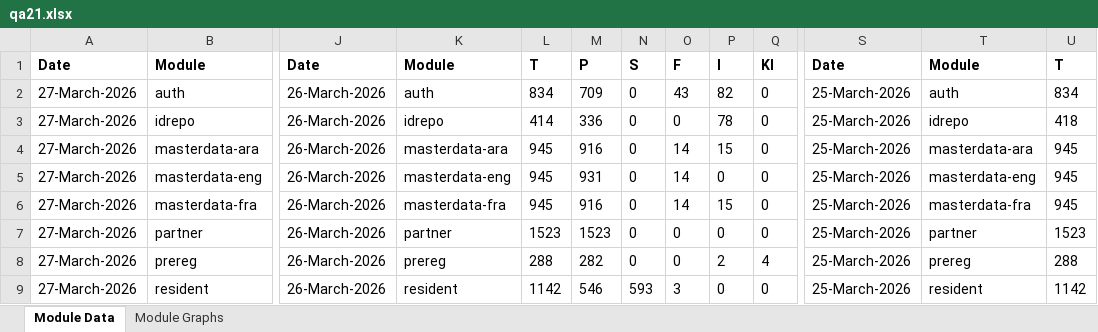
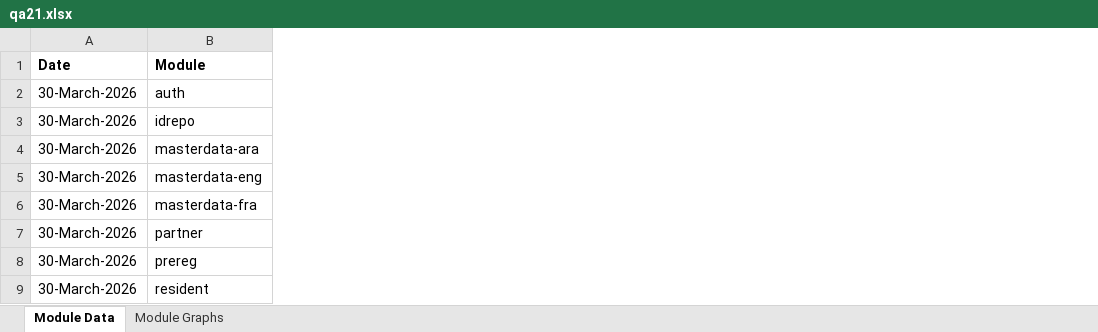
Before and after one commit to mosip/test-management, an Excel workbook: minio-report-tracker/xlxs/qa21.xlsx, sheet Module Data, drawn as a sheet; only a part is shown, gaps mark what is left out; values as stored, in another font and other column widths than the file's, no borders; removed rows and columns are numbered as before the commit, all else as after; the diff covers the shown part only; the diff names each change by its address in the sheet, - before the commit and + after, or states it on an @@ line.

```diff
--- a/minio-report-tracker/xlxs/qa21.xlsx (sheet Module Data)
+++ b/minio-report-tracker/xlxs/qa21.xlsx (sheet Module Data)
-column A (Date), rows 2-9: all 27-March-2026
+column A (Date), rows 2-9: all 30-March-2026
-column J (Date), rows 2-9: all 26-March-2026
-column K (Module), rows 2-9: auth | idrepo | masterdata-ara | masterdata-eng | masterdata-fra | partner | prereg | resident
-column L (T), rows 2-9: 834 | 414 | 945 | 945 | 945 | 1523 | 288 | 1142
-column M (P), rows 2-9: 709 | 336 | 916 | 931 | 916 | 1523 | 282 | 546
-column N (S), rows 2-9: 0 | 0 | 0 | 0 | 0 | 0 | 0 | 593
-column O (F), rows 2-9: 43 | 0 | 14 | 14 | 14 | 0 | 0 | 3
-column P (I), rows 2-9: 82 | 78 | 15 | 0 | 15 | 0 | 2 | 0
-column Q (KI), rows 2-9: 0 | 0 | 0 | 0 | 0 | 0 | 4 | 0
-column S (Date), rows 2-9: all 25-March-2026
-column T (Module), rows 2-9: auth | idrepo | masterdata-ara | masterdata-eng | masterdata-fra | partner | prereg | resident
-column U (T), rows 2-9: 834 | 418 | 945 | 945 | 945 | 1523 | 288 | 1142
```
Also changed, not shown: 16 removed columns and 6 edited cells elsewhere in this sheet, charts or pictures, minio-report-tracker/xlxs/collab.xlsx, minio-report-tracker/xlxs/dev.xlsx, 12 other files.
